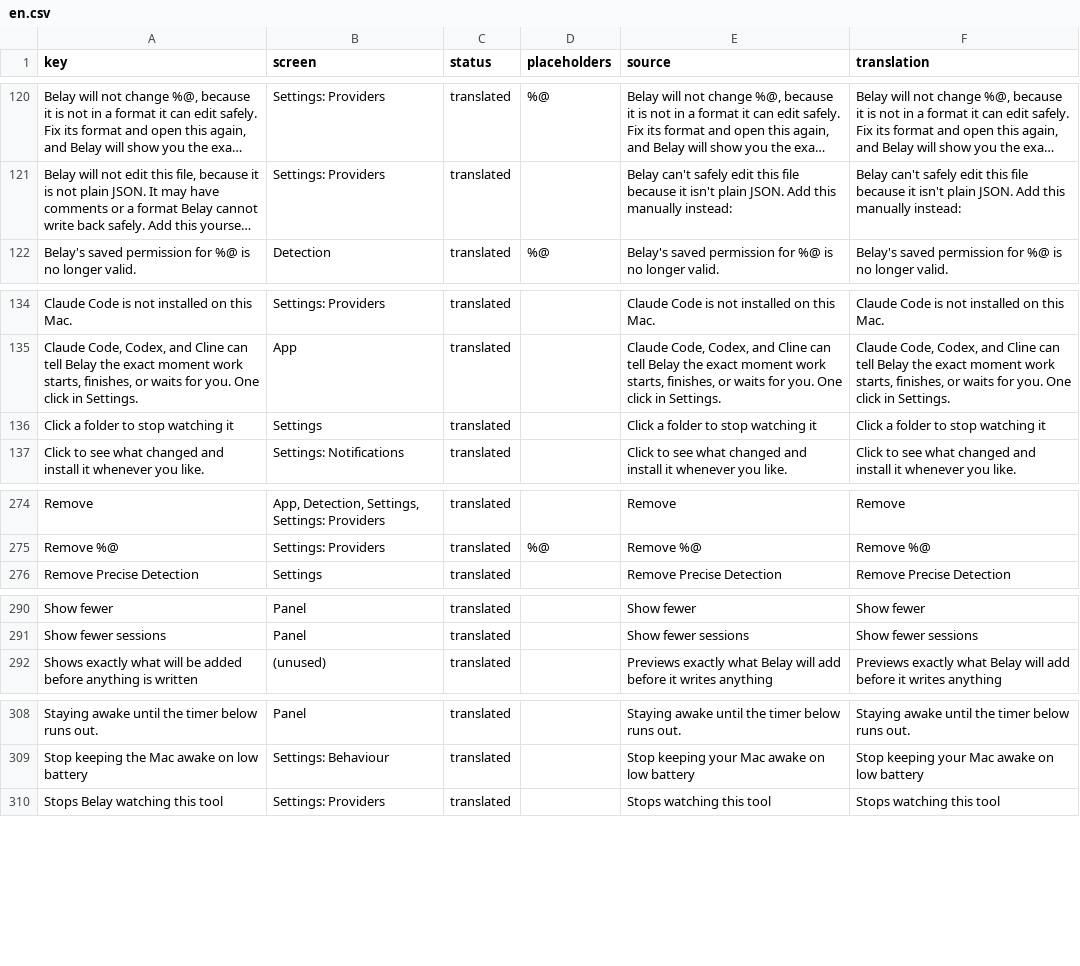
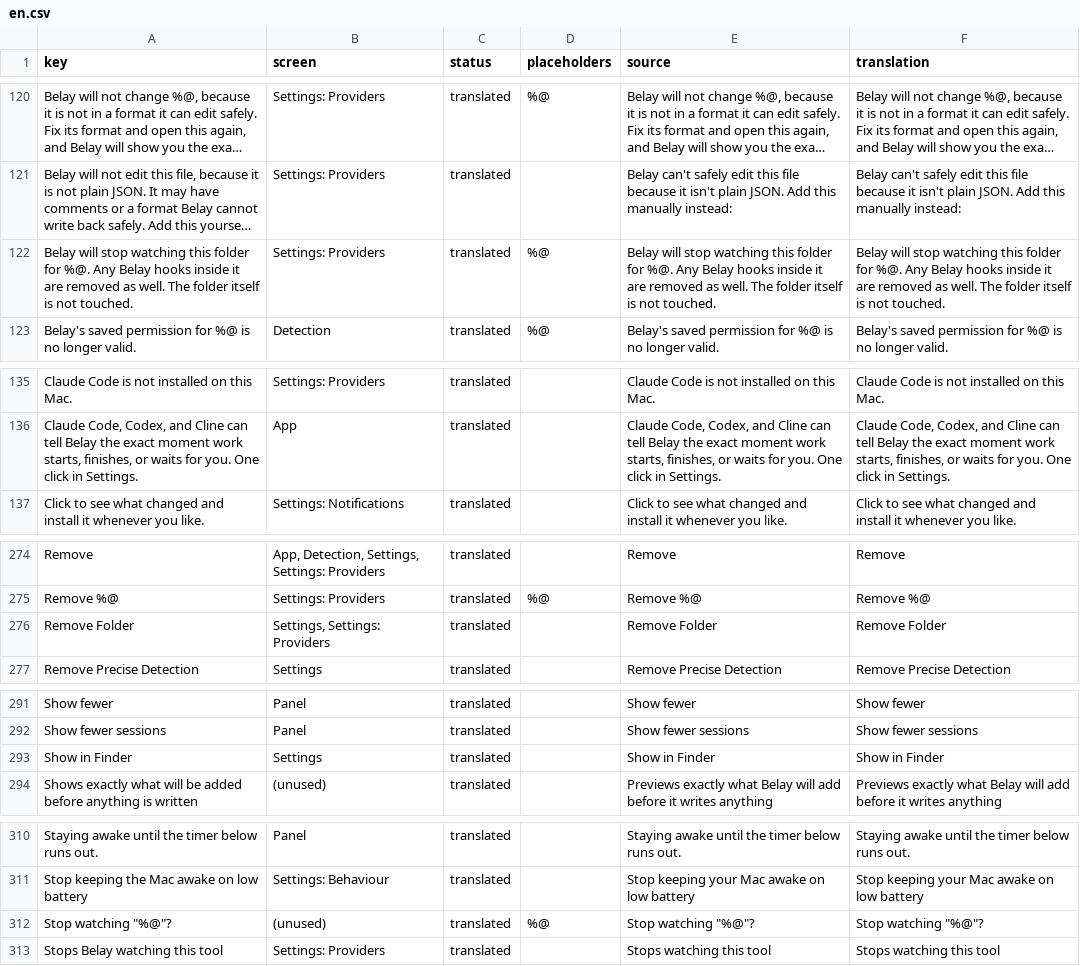
Before and after one commit to PerfectoWeb/Belay, a CSV file: Localization/en.csv, drawn as a sheet; only a part is shown, gaps mark what is left out; long unchanged cells end in …; removed rows and columns are numbered as before the commit, all else as after; the diff names each change by its address in the sheet, - before the commit and + after, or states it on an @@ line.

```diff
--- a/Localization/en.csv
+++ b/Localization/en.csv
+row 122: Belay will stop watching this folder for %@. Any Belay hooks inside it are removed as well. The folder itself is not touched. | Settings: Providers | translated | %@ | Belay will stop watching this folder for %@. Any Belay hooks inside it are removed as well. The folder itself is not touched. | Belay will stop watching this folder for %@. Any Belay hooks inside it are removed as well. The folder itself is not touched.
-row 136: Click a folder to stop watching it | Settings | translated |  | Click a folder to stop watching it | Click a folder to stop watching it
+row 276: Remove Folder | Settings, Settings: Providers | translated |  | Remove Folder | Remove Folder
+row 293: Show in Finder | Settings | translated |  | Show in Finder | Show in Finder
+row 312: Stop watching "%@"? | (unused) | translated | %@ | Stop watching "%@"? | Stop watching "%@"?
```
Also changed, not shown: Localization/de.csv, Localization/es.csv, 8 other files.
